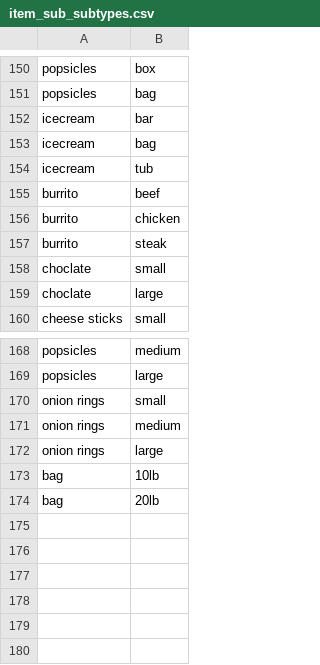
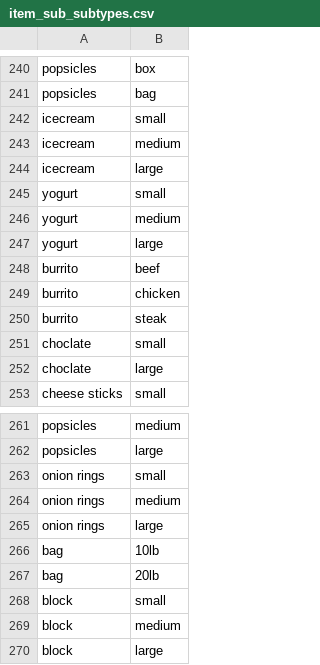
Before and after one commit to DevAlphaKilo/FreezerInventoryAppForSplunk, a CSV file: lookups/item_sub_subtypes.csv, drawn as a sheet; only a part is shown, gaps mark what is left out; the diff covers the shown part only.

```diff
--- a/lookups/item_sub_subtypes.csv
+++ b/lookups/item_sub_subtypes.csv
@@ -151,5 +241,8 @@ popsicles,box
 popsicles,bag
-icecream,bar
-icecream,bag
-icecream,tub
+icecream,small
+icecream,medium
+icecream,large
+yogurt,small
+yogurt,medium
+yogurt,large
 burrito,beef
@@ -174 +267,4 @@ bag,10lb
 bag,20lb
+block,small
+block,medium
+block,large
```
Also changed, not shown: 90 added rows elsewhere in this file, lookups/item_subtypes.csv.
